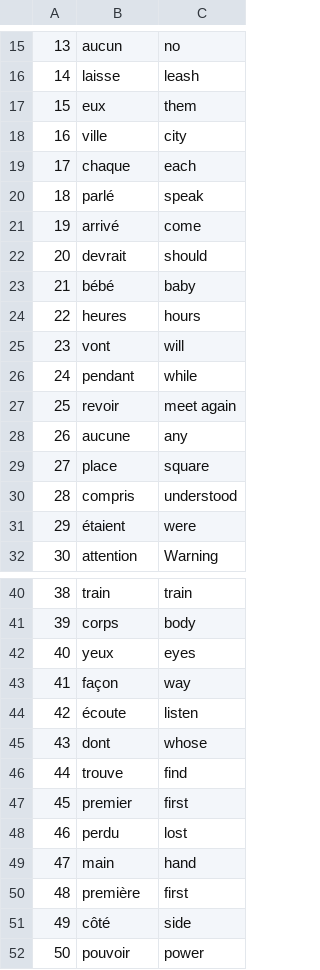
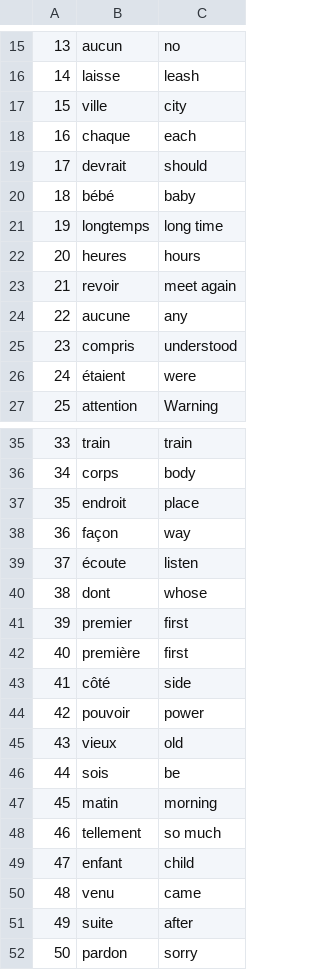
Before and after one commit to pastasauce59/Flashy-flash-card-study-app, a CSV file: data/words_to_learn.csv, drawn as a sheet; only a part is shown, gaps mark what is left out; the shorter side is filled out with more unchanged rows; removed rows and columns are numbered as before the commit, all else as after; the diff covers the shown part only; the diff names each change by its address in the sheet, - before the commit and + after, or states it on an @@ line.

```diff
--- a/data/words_to_learn.csv
+++ b/data/words_to_learn.csv
@@ column A renumbered from row 8 down @@
-row 17: 15 | eux | them
-row 20: 18 | parlé | speak
-row 21: 19 | arrivé | come
+row 21: 19 | longtemps | long time
-row 25: 23 | vont | will
-row 26: 24 | pendant | while
-row 29: 27 | place | square
-row 42: 40 | yeux | eyes
+row 37: 35 | endroit | place
-row 46: 44 | trouve | find
-row 48: 46 | perdu | lost
-row 49: 47 | main | hand
```
Also changed, not shown: 2 added rows and 10 removed rows elsewhere in this file, 1 other file.
